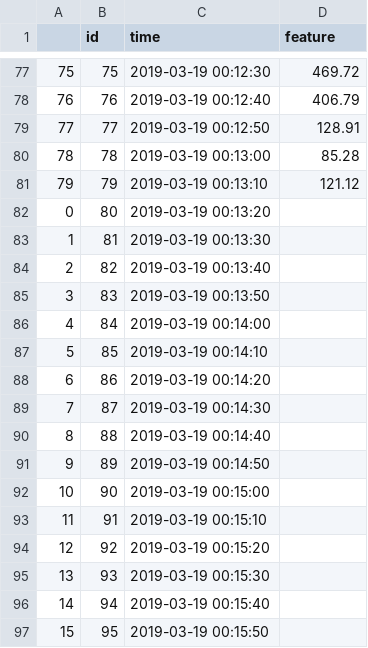
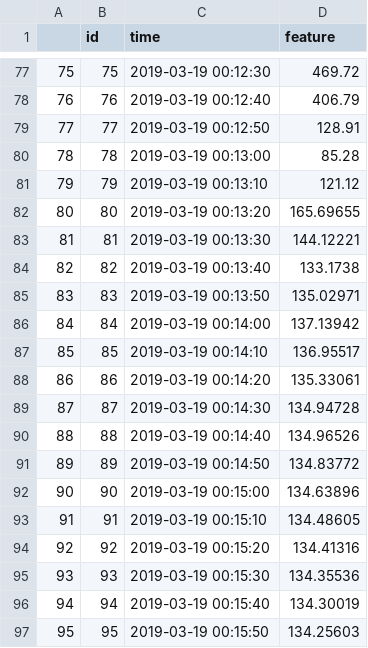
Before and after one commit to abhiwalia15/Predice-el-futuro-Forecast-the-values-of-feature-one., a CSV file: Dataasaet/valid_csv.csv, drawn as a sheet; only a part is shown, gaps mark what is left out; the diff covers the shown part only.

```diff
--- a/Dataasaet/valid_csv.csv
+++ b/Dataasaet/valid_csv.csv
@@ -81,17 +81,17 @@
 79,79,2019-03-19 00:13:10,121.12
-0,80,2019-03-19 00:13:20,
-1,81,2019-03-19 00:13:30,
-2,82,2019-03-19 00:13:40,
-3,83,2019-03-19 00:13:50,
-4,84,2019-03-19 00:14:00,
-5,85,2019-03-19 00:14:10,
-6,86,2019-03-19 00:14:20,
-7,87,2019-03-19 00:14:30,
-8,88,2019-03-19 00:14:40,
-9,89,2019-03-19 00:14:50,
-10,90,2019-03-19 00:15:00,
-11,91,2019-03-19 00:15:10,
-12,92,2019-03-19 00:15:20,
-13,93,2019-03-19 00:15:30,
-14,94,2019-03-19 00:15:40,
-15,95,2019-03-19 00:15:50,
+80,80,2019-03-19 00:13:20,165.69655
+81,81,2019-03-19 00:13:30,144.12221
+82,82,2019-03-19 00:13:40,133.1738
+83,83,2019-03-19 00:13:50,135.02971
+84,84,2019-03-19 00:14:00,137.13942
+85,85,2019-03-19 00:14:10,136.95517
+86,86,2019-03-19 00:14:20,135.33061
+87,87,2019-03-19 00:14:30,134.94728
+88,88,2019-03-19 00:14:40,134.96526
+89,89,2019-03-19 00:14:50,134.83772
+90,90,2019-03-19 00:15:00,134.63896
+91,91,2019-03-19 00:15:10,134.48605
+92,92,2019-03-19 00:15:20,134.41316
+93,93,2019-03-19 00:15:30,134.35536
+94,94,2019-03-19 00:15:40,134.30019
+95,95,2019-03-19 00:15:50,134.25603
```
Also changed, not shown: 49 edited cells elsewhere in this file, Dataasaet/test_csv.csv, 1 other file.
